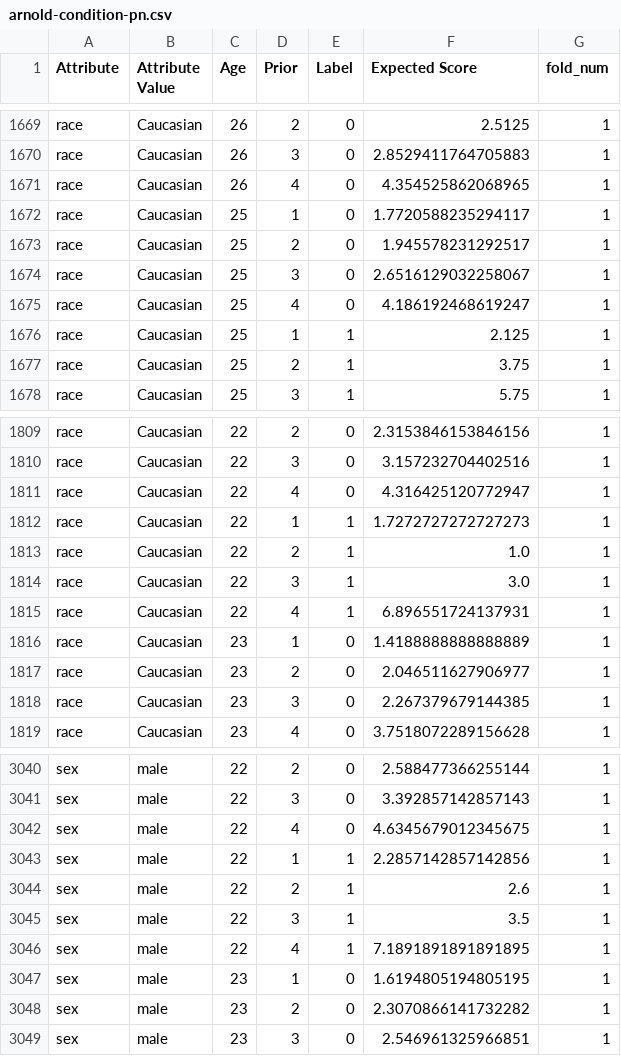
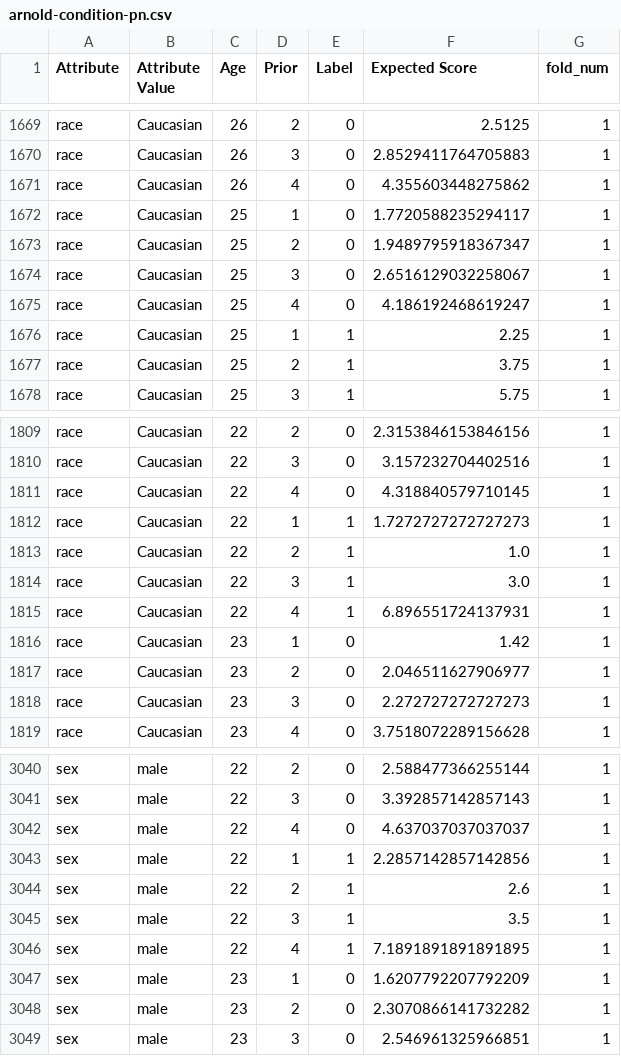
Before and after one commit to BeanHam/2019-interpretable-machine-learning, a CSV file: kentucky/fairness/condition-pn/two-year/property/arnold-condition-pn.csv, drawn as a sheet; only a part is shown, gaps mark what is left out; the diff covers the shown part only.

Commit message:
updated the arnold data

```diff
--- a/kentucky/fairness/condition-pn/two-year/property/arnold-condition-pn.csv
+++ b/kentucky/fairness/condition-pn/two-year/property/arnold-condition-pn.csv
@@ -1670,8 +1670,8 @@ race,Caucasian,26,2,0,2.5125,1
 race,Caucasian,26,3,0,2.8529411764705883,1
-race,Caucasian,26,4,0,4.354525862068965,1
+race,Caucasian,26,4,0,4.355603448275862,1
 race,Caucasian,25,1,0,1.7720588235294117,1
-race,Caucasian,25,2,0,1.945578231292517,1
+race,Caucasian,25,2,0,1.9489795918367347,1
 race,Caucasian,25,3,0,2.6516129032258067,1
 race,Caucasian,25,4,0,4.186192468619247,1
-race,Caucasian,25,1,1,2.125,1
+race,Caucasian,25,1,1,2.25,1
 race,Caucasian,25,2,1,3.75,1
@@ -1810,3 +1810,3 @@ race,Caucasian,22,2,0,2.3153846153846156,1
 race,Caucasian,22,3,0,3.157232704402516,1
-race,Caucasian,22,4,0,4.316425120772947,1
+race,Caucasian,22,4,0,4.318840579710145,1
 race,Caucasian,22,1,1,1.7272727272727273,1
@@ -1815,5 +1815,5 @@ race,Caucasian,22,3,1,3.0,1
 race,Caucasian,22,4,1,6.896551724137931,1
-race,Caucasian,23,1,0,1.4188888888888889,1
+race,Caucasian,23,1,0,1.42,1
 race,Caucasian,23,2,0,2.046511627906977,1
-race,Caucasian,23,3,0,2.267379679144385,1
+race,Caucasian,23,3,0,2.272727272727273,1
 race,Caucasian,23,4,0,3.7518072289156628,1
@@ -3041,3 +3041,3 @@ sex,male,22,2,0,2.588477366255144,1
 sex,male,22,3,0,3.392857142857143,1
-sex,male,22,4,0,4.6345679012345675,1
+sex,male,22,4,0,4.637037037037037,1
 sex,male,22,1,1,2.2857142857142856,1
@@ -3046,3 +3046,3 @@ sex,male,22,3,1,3.5,1
 sex,male,22,4,1,7.1891891891891895,1
-sex,male,23,1,0,1.6194805194805195,1
+sex,male,23,1,0,1.6207792207792209,1
 sex,male,23,2,0,2.3070866141732282,1
```
Also changed, not shown: 114 edited cells elsewhere in this file, kentucky/fairness/condition-pn/six-month/general/arnold-condition-pn.csv, kentucky/fairness/condition-pn/six-month/misdemeanor/arnold-condition-pn.csv, 42 other files.
